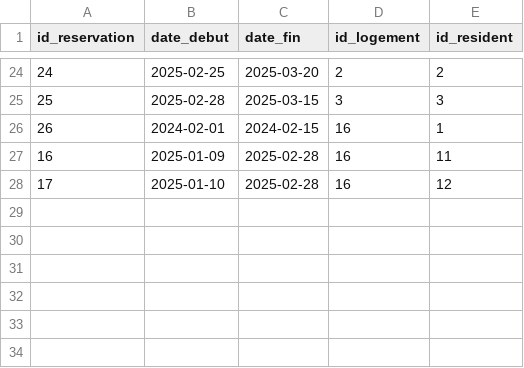
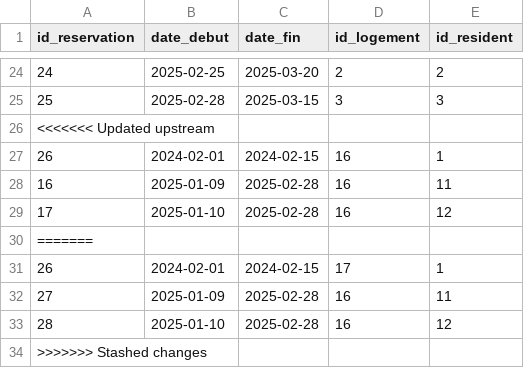
Before and after one commit to bdr-si3-2425/Azur-co-living, a CSV file: fill script/reservation.csv, drawn as a sheet; only a part is shown, gaps mark what is left out; the diff names each change by its address in the sheet, - before the commit and + after, or states it on an @@ line.

```diff
--- a/fill script/reservation.csv
+++ b/fill script/reservation.csv
+row 26: <<<<<<< Updated upstream
+row 30: =======
+row 31: 26 | 2024-02-01 | 2024-02-15 | 17 | 1
+row 32: 27 | 2025-01-09 | 2025-02-28 | 16 | 11
+row 33: 28 | 2025-01-10 | 2025-02-28 | 16 | 12
+row 34: >>>>>>> Stashed changes
```
Also changed, not shown: fill script/logement.csv, 2 other files.
